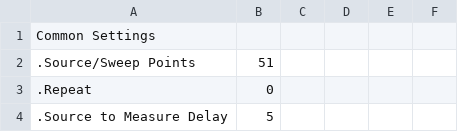
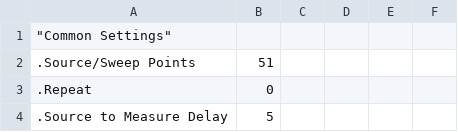
Before and after one commit to tektronix/keithley, a CSV file: Application_Specific/Kickstart Test Templates/NFET_ig-vg/ig-vg_table.csv, drawn as a sheet; only a part is shown.

Commit message:
Update ig-vg_table.csv

```diff
--- a/Application_Specific/Kickstart Test Templates/NFET_ig-vg/ig-vg_table.csv
+++ b/Application_Specific/Kickstart Test Templates/NFET_ig-vg/ig-vg_table.csv
@@ -1,2 +1,2 @@
-	Common Settings,	,,,,
+	"Common Settings","	",,,,
 	.Source/Sweep Points,	51,,,,
```
